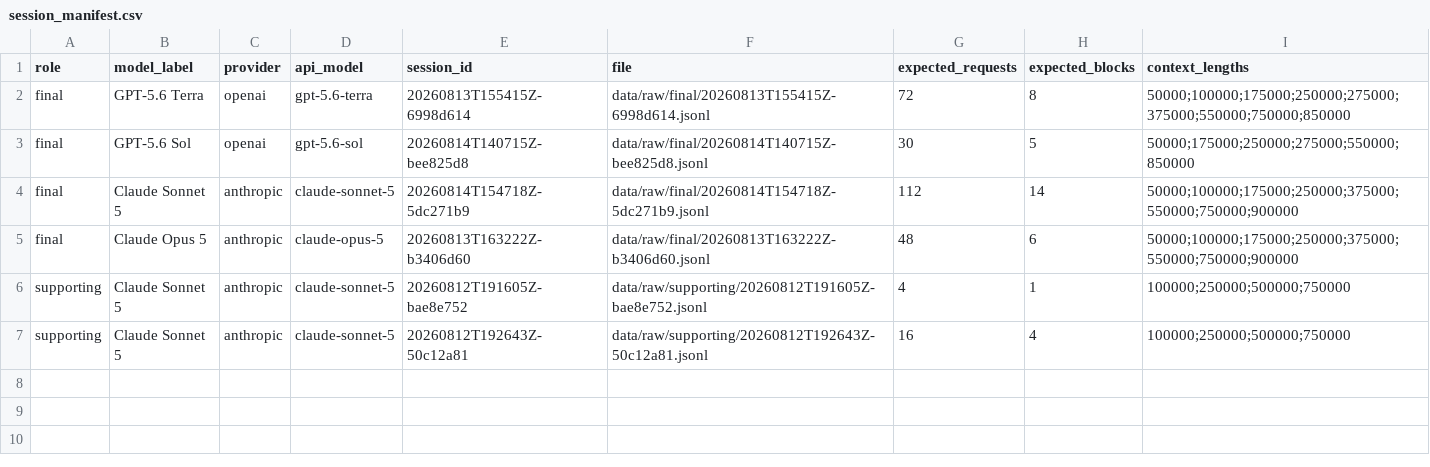
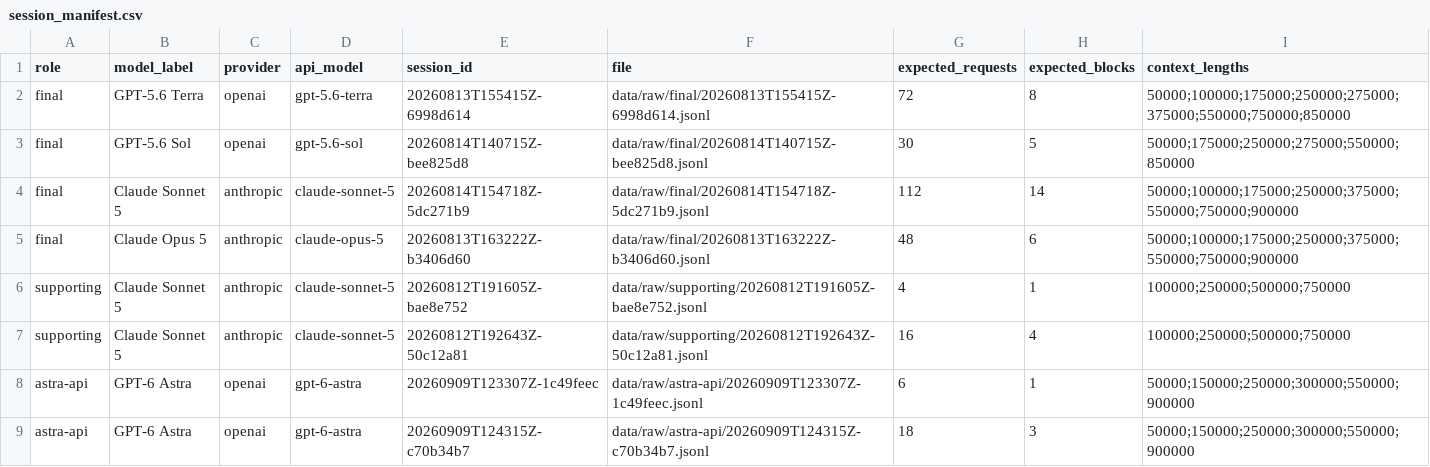
Before and after one commit to epoch-research/ttft-latency-scaling, a CSV file: data/session_manifest.csv, drawn as a sheet; the diff names each change by its address in the sheet, - before the commit and + after, or states it on an @@ line.

Commit message:
Add GPT-6 Astra API results (#1)
* Add reproducible GPT-6 Astra API results and plot
* Add Astra API curvature bootstrap and significance documentation

```diff
--- a/data/session_manifest.csv
+++ b/data/session_manifest.csv
+row 8: astra-api | GPT-6 Astra | openai | gpt-6-astra | 20260909T123307Z-1c49feec | data/raw/astra-api/20260909T123307Z-1c49feec.jsonl | 6 | 1 | 50000;150000;250000;300000;550000;900000
+row 9: astra-api | GPT-6 Astra | openai | gpt-6-astra | 20260909T124315Z-c70b34b7 | data/raw/astra-api/20260909T124315Z-c70b34b7.jsonl | 18 | 3 | 50000;150000;250000;300000;550000;900000
```
Also changed, not shown: 26 other files.
